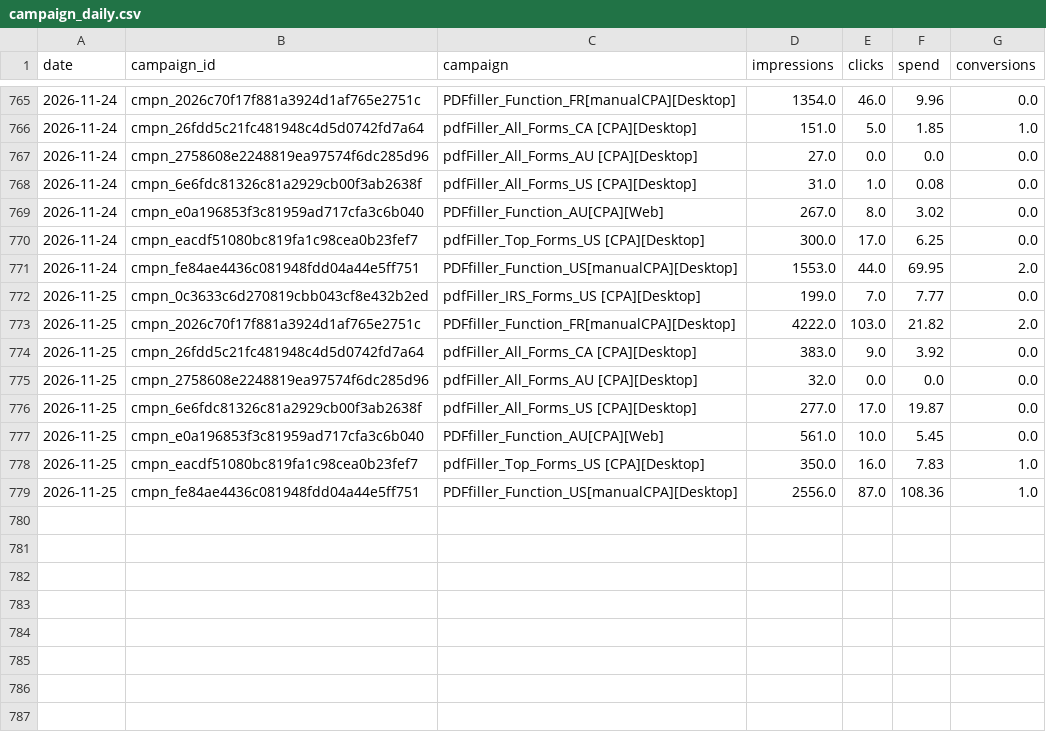
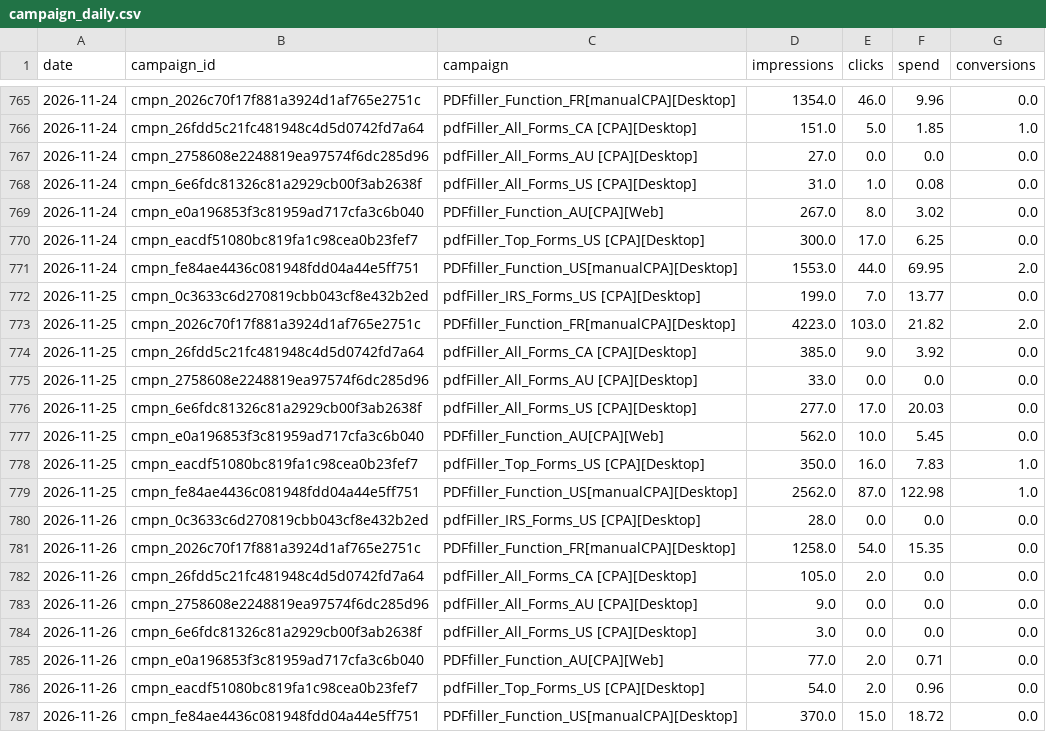
Before and after one commit to sushchenkoganna-jpg/openai-ads-daily, a CSV file: data/campaign_daily.csv, drawn as a sheet; only a part is shown, gaps mark what is left out.

```diff
--- a/data/campaign_daily.csv
+++ b/data/campaign_daily.csv
@@ -771,9 +771,17 @@ date,campaign_id,campaign,impressions,clicks,spend,conversions
 2026-11-24,cmpn_fe84ae4436c081948fdd04a44e5ff751,PDFfiller_Function_US[manualCPA][Desktop],1553.0,44.0,69.95,2.0
-2026-11-25,cmpn_0c3633c6d270819cbb043cf8e432b2ed,pdfFiller_IRS_Forms_US [CPA][Desktop],199.0,7.0,7.77,0.0
-2026-11-25,cmpn_2026c70f17f881a3924d1af765e2751c,PDFfiller_Function_FR[manualCPA][Desktop],4222.0,103.0,21.82,2.0
-2026-11-25,cmpn_26fdd5c21fc481948c4d5d0742fd7a64,pdfFiller_All_Forms_CA [CPA][Desktop],383.0,9.0,3.92,0.0
-2026-11-25,cmpn_2758608e2248819ea97574f6dc285d96,pdfFiller_All_Forms_AU [CPA][Desktop],32.0,0.0,0.0,0.0
-2026-11-25,cmpn_6e6fdc81326c81a2929cb00f3ab2638f,pdfFiller_All_Forms_US [CPA][Desktop],277.0,17.0,19.87,0.0
-2026-11-25,cmpn_e0a196853f3c81959ad717cfa3c6b040,PDFfiller_Function_AU[CPA][Web],561.0,10.0,5.45,0.0
+2026-11-25,cmpn_0c3633c6d270819cbb043cf8e432b2ed,pdfFiller_IRS_Forms_US [CPA][Desktop],199.0,7.0,13.77,0.0
+2026-11-25,cmpn_2026c70f17f881a3924d1af765e2751c,PDFfiller_Function_FR[manualCPA][Desktop],4223.0,103.0,21.82,2.0
+2026-11-25,cmpn_26fdd5c21fc481948c4d5d0742fd7a64,pdfFiller_All_Forms_CA [CPA][Desktop],385.0,9.0,3.92,0.0
+2026-11-25,cmpn_2758608e2248819ea97574f6dc285d96,pdfFiller_All_Forms_AU [CPA][Desktop],33.0,0.0,0.0,0.0
+2026-11-25,cmpn_6e6fdc81326c81a2929cb00f3ab2638f,pdfFiller_All_Forms_US [CPA][Desktop],277.0,17.0,20.03,0.0
+2026-11-25,cmpn_e0a196853f3c81959ad717cfa3c6b040,PDFfiller_Function_AU[CPA][Web],562.0,10.0,5.45,0.0
 2026-11-25,cmpn_eacdf51080bc819fa1c98cea0b23fef7,pdfFiller_Top_Forms_US [CPA][Desktop],350.0,16.0,7.83,1.0
-2026-11-25,cmpn_fe84ae4436c081948fdd04a44e5ff751,PDFfiller_Function_US[manualCPA][Desktop],2556.0,87.0,108.36,1.0
+2026-11-25,cmpn_fe84ae4436c081948fdd04a44e5ff751,PDFfiller_Function_US[manualCPA][Desktop],2562.0,87.0,122.98,1.0
+2026-11-26,cmpn_0c3633c6d270819cbb043cf8e432b2ed,pdfFiller_IRS_Forms_US [CPA][Desktop],28.0,0.0,0.0,0.0
+2026-11-26,cmpn_2026c70f17f881a3924d1af765e2751c,PDFfiller_Function_FR[manualCPA][Desktop],1258.0,54.0,15.35,0.0
+2026-11-26,cmpn_26fdd5c21fc481948c4d5d0742fd7a64,pdfFiller_All_Forms_CA [CPA][Desktop],105.0,2.0,0.0,0.0
+2026-11-26,cmpn_2758608e2248819ea97574f6dc285d96,pdfFiller_All_Forms_AU [CPA][Desktop],9.0,0.0,0.0,0.0
+2026-11-26,cmpn_6e6fdc81326c81a2929cb00f3ab2638f,pdfFiller_All_Forms_US [CPA][Desktop],3.0,0.0,0.0,0.0
+2026-11-26,cmpn_e0a196853f3c81959ad717cfa3c6b040,PDFfiller_Function_AU[CPA][Web],77.0,2.0,0.71,0.0
+2026-11-26,cmpn_eacdf51080bc819fa1c98cea0b23fef7,pdfFiller_Top_Forms_US [CPA][Desktop],54.0,2.0,0.96,0.0
+2026-11-26,cmpn_fe84ae4436c081948fdd04a44e5ff751,PDFfiller_Function_US[manualCPA][Desktop],370.0,15.0,18.72,0.0
```
Also changed, not shown: 3 other files.
